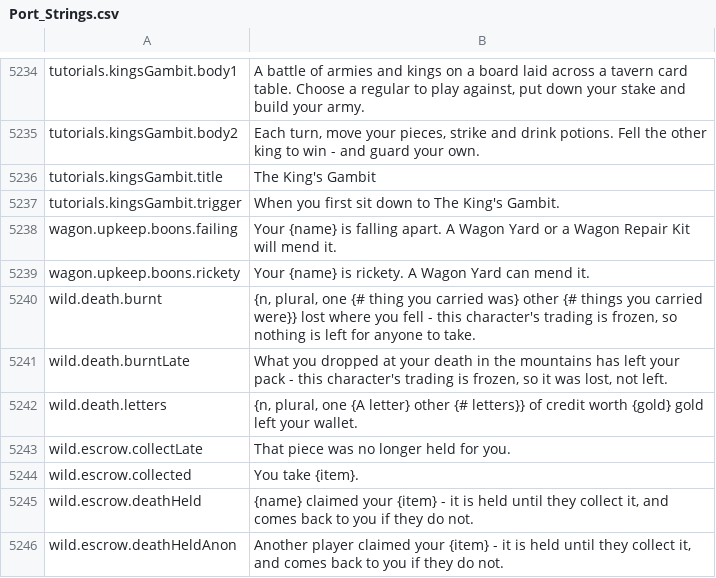
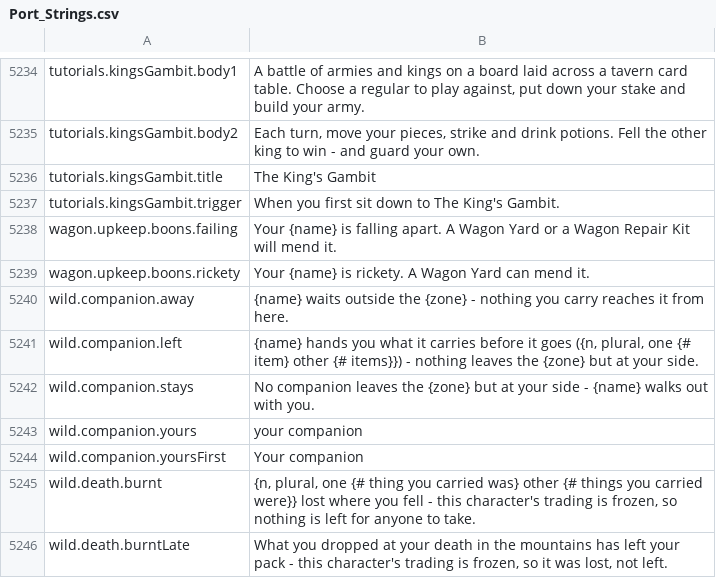
Before and after one commit to Betawolf1213/daggerfall-js-source-voice, a CSV file: locales/en/Port_Strings.csv, drawn as a sheet; only a part is shown, gaps mark what is left out; the shorter side is filled out with more unchanged rows; the diff names each change by its address in the sheet, - before the commit and + after, or states it on an @@ line.

```diff
--- a/locales/en/Port_Strings.csv
+++ b/locales/en/Port_Strings.csv
+row 5240: wild.companion.away | {name} waits outside the {zone} - nothing you carry reaches it from here.
+row 5241: wild.companion.left | {name} hands you what it carries before it goes ({n, plural, one {# item} other {# items}}) - nothing leaves the {zone} but at your side.
+row 5242: wild.companion.stays | No companion leaves the {zone} but at your side - {name} walks out with you.
+row 5243: wild.companion.yours | your companion
+row 5244: wild.companion.yoursFirst | Your companion
```
Also changed, not shown: 21 other files.
